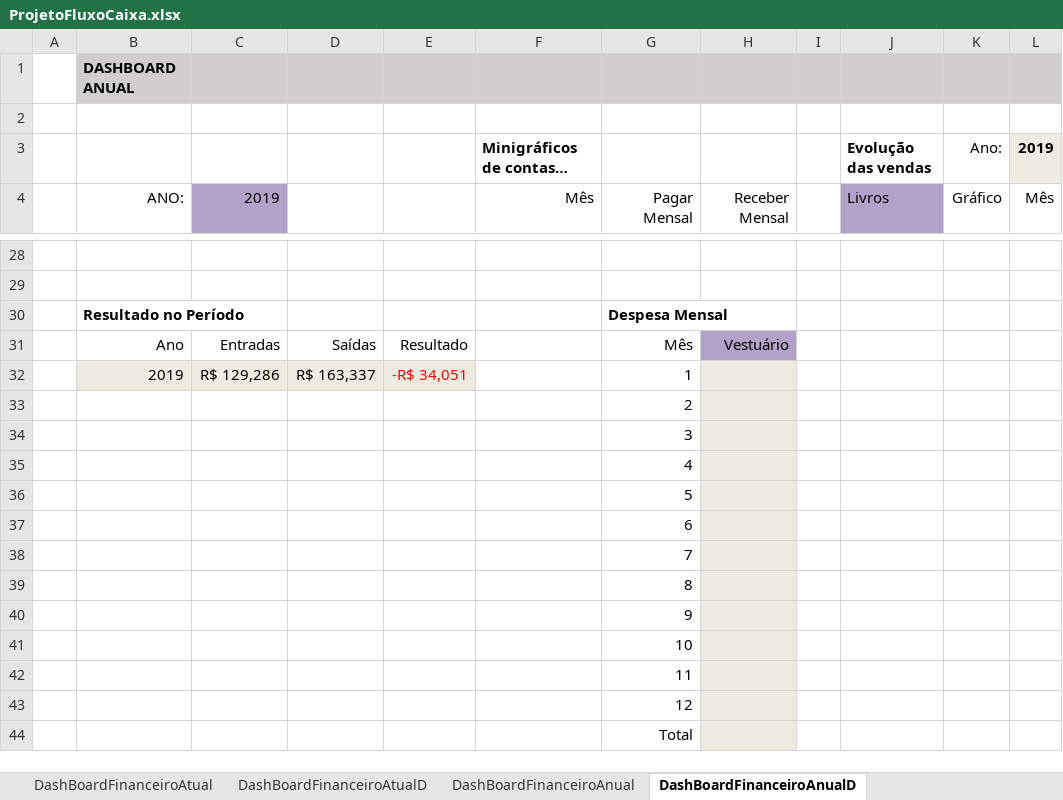
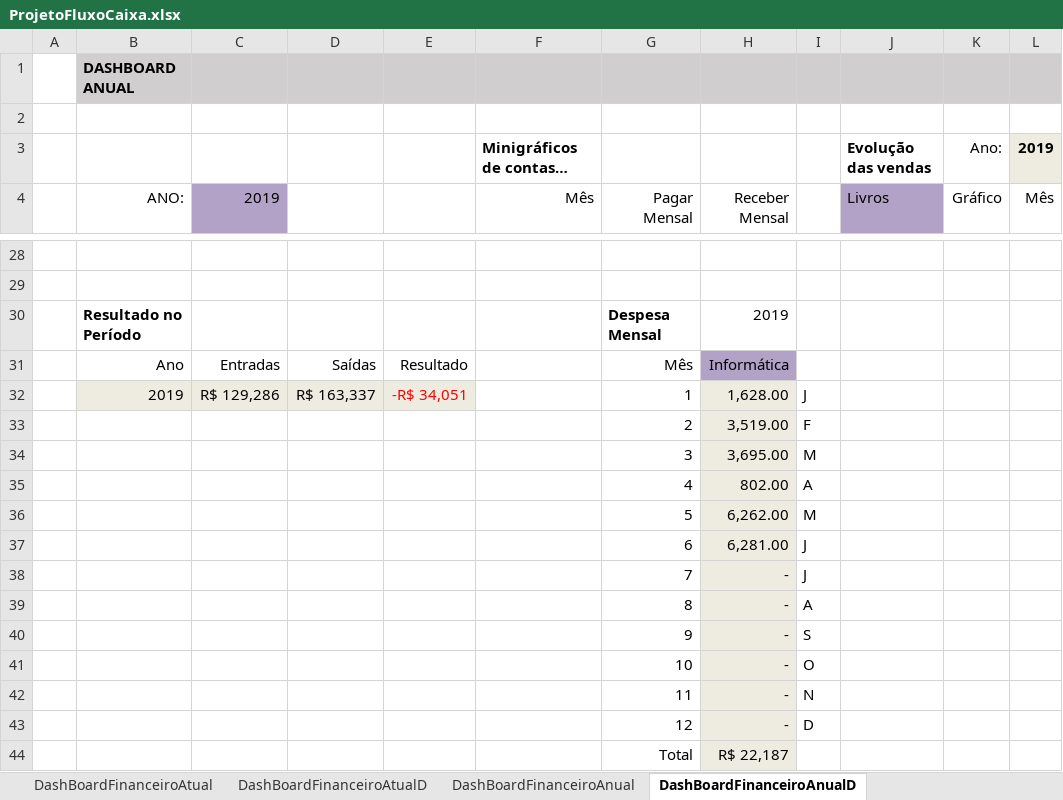
Before and after one commit to douglas-barros/ProjetoFluxoDeCaixaEmpresarialExcel, an Excel workbook: ProjetoFluxoCaixa.xlsx, sheet DashBoardFinanceiroAnualD, drawn as a sheet; only a part is shown, gaps mark what is left out; long unchanged cells end in …; values as stored, in another font and other column widths than the file's, no borders; conditional formats not drawn; removed rows and columns are numbered as before the commit, all else as after; the diff names each change by its address in the sheet, - before the commit and + after, or states it on an @@ line.

Commit message:
Aula 29 - Dashboard Anual Despesa Mensal

```diff
--- a/ProjetoFluxoCaixa.xlsx (sheet DashBoardFinanceiroAnualD)
+++ b/ProjetoFluxoCaixa.xlsx (sheet DashBoardFinanceiroAnualD)
-H30 (Receber Mensal): (empty)
+H30 (Receber Mensal): 2019
-H31 (Receber Mensal): Vestuário
+H31 (Receber Mensal): Informática
-H32 (Receber Mensal): (empty)
+H32 (Receber Mensal): 1,628.00
-I32: (empty)
+I32: J
-row 33:  |  |  |  |  |  | 2
-row 34:  |  |  |  |  |  | 3
-row 35:  |  |  |  |  |  | 4
-row 36:  |  |  |  |  |  | 5
-row 37:  |  |  |  |  |  | 6
-row 38:  |  |  |  |  |  | 7
-row 39:  |  |  |  |  |  | 8
-row 40:  |  |  |  |  |  | 9
-row 41:  |  |  |  |  |  | 10
-row 42:  |  |  |  |  |  | 11
-row 43:  |  |  |  |  |  | 12
-row 44:  |  |  |  |  |  | Total
+row 33:  |  |  |  |  |  | 2 | 3,519.00 | F
+row 34:  |  |  |  |  |  | 3 | 3,695.00 | M
+row 35:  |  |  |  |  |  | 4 | 802.00 | A
+row 36:  |  |  |  |  |  | 5 | 6,262.00 | M
+row 37:  |  |  |  |  |  | 6 | 6,281.00 | J
+row 38:  |  |  |  |  |  | 7 | - | J
+row 39:  |  |  |  |  |  | 8 | - | A
+row 40:  |  |  |  |  |  | 9 | - | S
+row 41:  |  |  |  |  |  | 10 | - | O
+row 42:  |  |  |  |  |  | 11 | - | N
+row 43:  |  |  |  |  |  | 12 | - | D
+row 44:  |  |  |  |  |  | Total | R$ 22,187
```
Also changed, not shown: sheet RegistroSaídas, sheet DashBoardFinanceiroAnual, charts or pictures.
